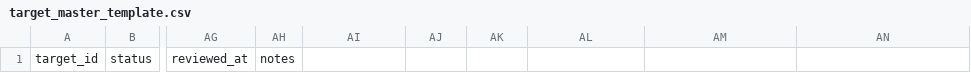
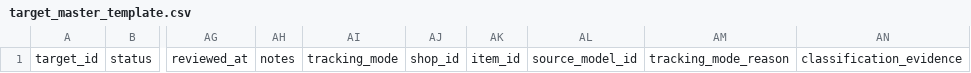
Before and after one commit to jarlericaa/laptop-price-tracker, a CSV file: config/target_master_template.csv, drawn as a sheet; only a part is shown, gaps mark what is left out; the diff names each change by its address in the sheet, - before the commit and + after, or states it on an @@ line.

```diff
--- a/config/target_master_template.csv
+++ b/config/target_master_template.csv
-AI1: (empty)
+AI1: tracking_mode
-AJ1: (empty)
+AJ1: shop_id
-AK1: (empty)
+AK1: item_id
-AL1: (empty)
+AL1: source_model_id
-AM1: (empty)
+AM1: tracking_mode_reason
-AN1: (empty)
+AN1: classification_evidence
```
Also changed, not shown: config/match_review_template.csv, 38 other files.
